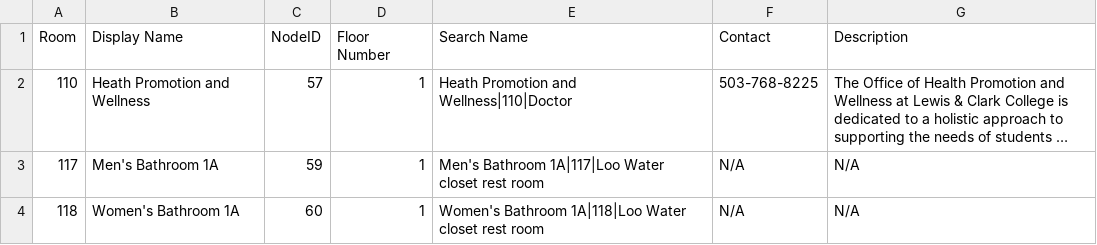
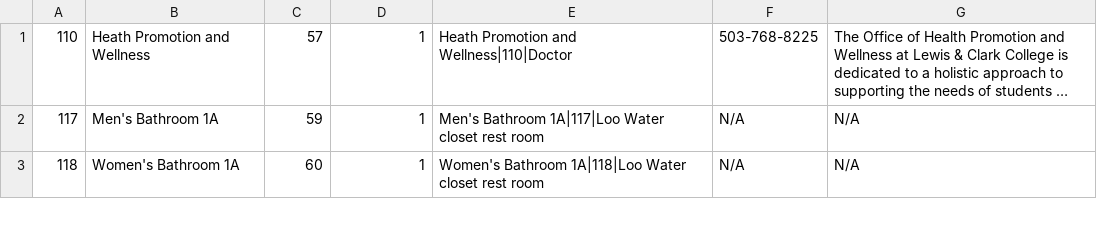
Before and after one commit to awesomenuzzo/LCWebsiteMap, a TSV file: src/fowlMap/fowlerNames5.tsv, drawn as a sheet; only a part is shown; long unchanged cells end in …; the diff names each change by its address in the sheet, - before the commit and + after, or states it on an @@ line.

Commit message:
Adding switch floor functionality

```diff
--- a/src/fowlMap/fowlerNames5.tsv
+++ b/src/fowlMap/fowlerNames5.tsv
-row 1: Room | Display Name | NodeID | Floor Number | Search Name | Contact | Description
```
Also changed, not shown: 7 other files.
